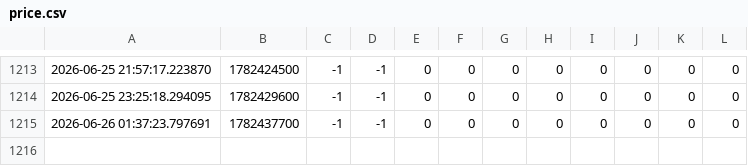
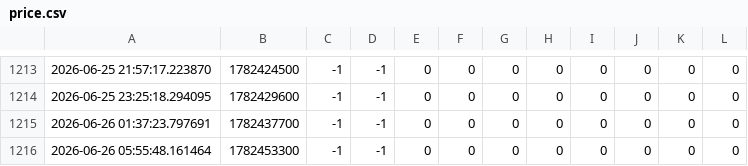
Before and after one commit to sssunwl/PolymarketBTCMonitor, a CSV file: price.csv, drawn as a sheet; only a part is shown, gaps mark what is left out; the diff names each change by its address in the sheet, - before the commit and + after, or states it on an @@ line.

Commit message:
update data

```diff
--- a/price.csv
+++ b/price.csv
+row 1216: 2026-06-26 05:55:48.161464 | 1782453300 | -1 | -1 | 0 | 0 | 0 | 0 | 0 | 0 | 0 | 0
```
Also changed, not shown: data.csv.
